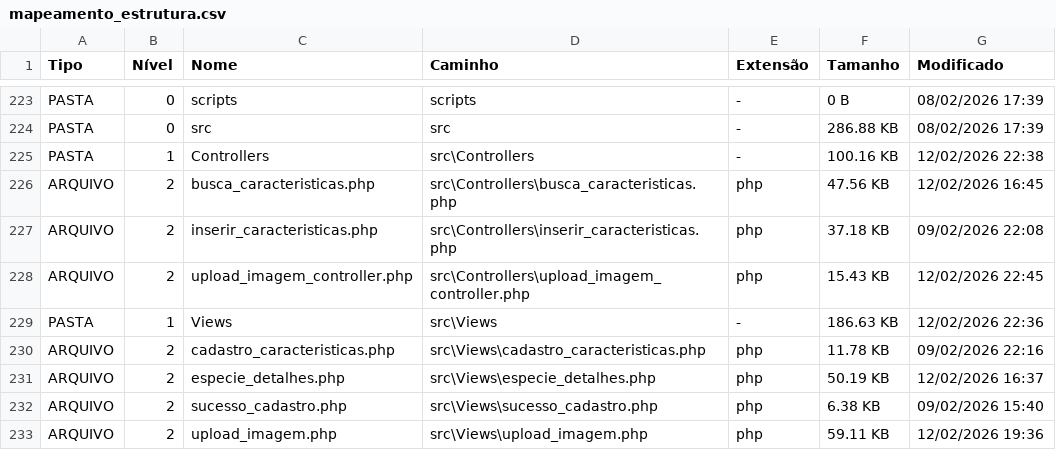
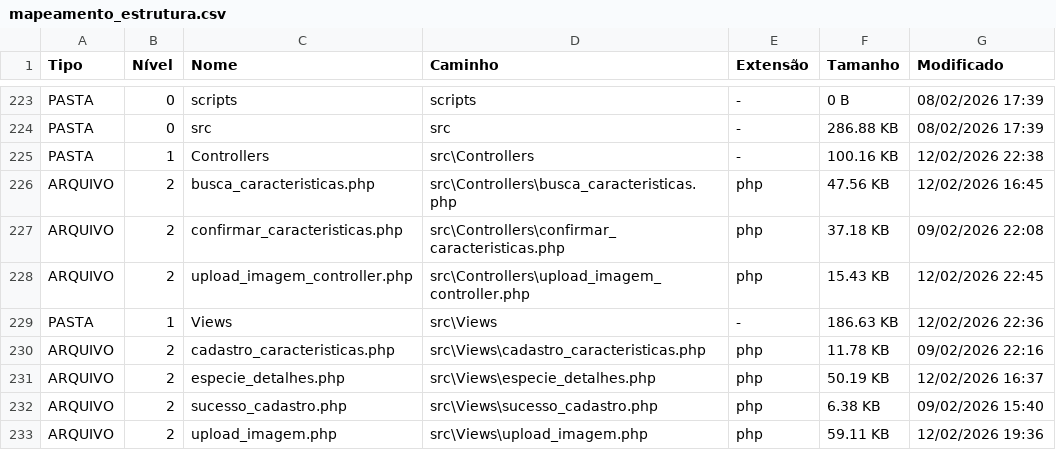
Before and after one commit to niltonbakargi/penomato_mvp, a CSV file: mapeamento_estrutura.csv, drawn as a sheet; only a part is shown, gaps mark what is left out.

```diff
--- a/mapeamento_estrutura.csv
+++ b/mapeamento_estrutura.csv
@@ -226,3 +226,3 @@ PASTA,1,Controllers,src\Controllers,-,100.16 KB,12/02/2026 22:38
 ARQUIVO,2,busca_caracteristicas.php,src\Controllers\busca_caracteristicas.php,php,47.56 KB,12/02/2026 16:45
-ARQUIVO,2,inserir_caracteristicas.php,src\Controllers\inserir_caracteristicas.php,php,37.18 KB,09/02/2026 22:08
+ARQUIVO,2,confirmar_caracteristicas.php,src\Controllers\confirmar_caracteristicas.php,php,37.18 KB,09/02/2026 22:08
 ARQUIVO,2,upload_imagem_controller.php,src\Controllers\upload_imagem_controller.php,php,15.43 KB,12/02/2026 22:45
```
Also changed, not shown: 7 other files.
